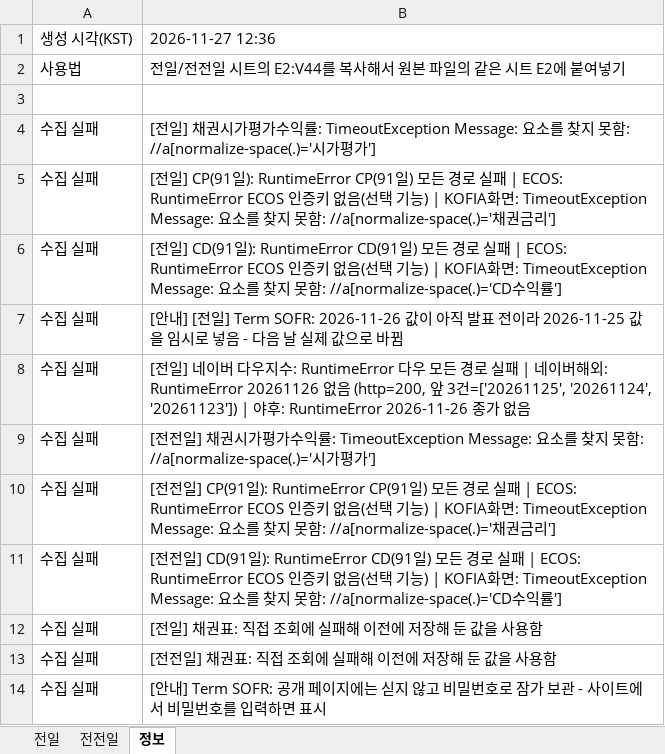
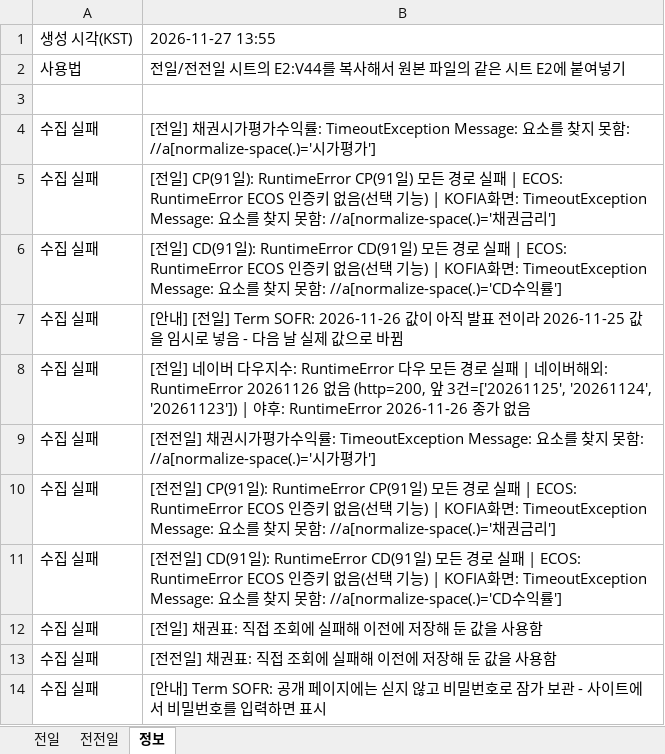
Before and after one commit to goldsohnmin-alt/Daily-, an Excel workbook: docs/daily_data.xlsx, sheet 정보, drawn as a sheet; values as stored, in another font and other column widths than the file's, no borders; the diff names each change by its address in the sheet, - before the commit and + after, or states it on an @@ line.

```diff
--- a/docs/daily_data.xlsx (sheet 정보)
+++ b/docs/daily_data.xlsx (sheet 정보)
-B1: 2026-11-27 12:36
+B1: 2026-11-27 13:55
```
Also changed, not shown: 2 other files.
